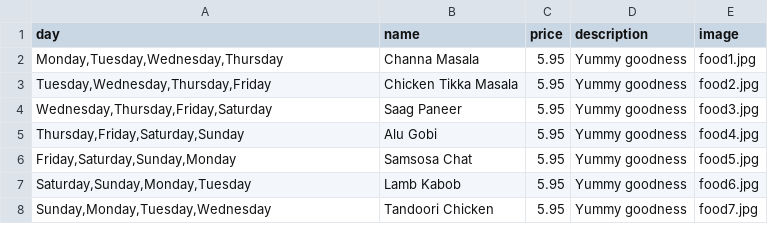
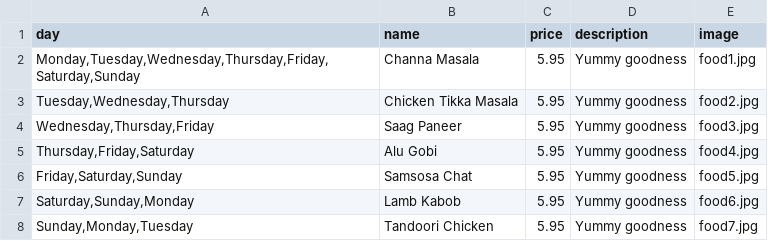
Before and after one commit to gSchool/dynamic_restaurant_site, a CSV file: config/menu.csv, drawn as a sheet.

Commit message:
reads in file to displayed featured content
also fixed menu spec it discriptions
adjusted menu to have an item that shows every day

```diff
--- a/config/menu.csv
+++ b/config/menu.csv
@@ -1,8 +1,8 @@
 day,name,price,description,image
-"Monday,Tuesday,Wednesday,Thursday",Channa Masala,5.95,Yummy goodness,food1.jpg
-"Tuesday,Wednesday,Thursday,Friday",Chicken Tikka Masala,5.95,Yummy goodness,food2.jpg
-"Wednesday,Thursday,Friday,Saturday",Saag Paneer,5.95,Yummy goodness,food3.jpg
-"Thursday,Friday,Saturday,Sunday",Alu Gobi,5.95,Yummy goodness,food4.jpg
-"Friday,Saturday,Sunday,Monday",Samsosa Chat,5.95,Yummy goodness,food5.jpg
-"Saturday,Sunday,Monday,Tuesday",Lamb Kabob,5.95,Yummy goodness,food6.jpg
-"Sunday,Monday,Tuesday,Wednesday",Tandoori Chicken,5.95,Yummy goodness,food7.jpg
+"Monday,Tuesday,Wednesday,Thursday,Friday,Saturday,Sunday",Channa Masala,5.95,Yummy goodness,food1.jpg
+"Tuesday,Wednesday,Thursday",Chicken Tikka Masala,5.95,Yummy goodness,food2.jpg
+"Wednesday,Thursday,Friday",Saag Paneer,5.95,Yummy goodness,food3.jpg
+"Thursday,Friday,Saturday",Alu Gobi,5.95,Yummy goodness,food4.jpg
+"Friday,Saturday,Sunday",Samsosa Chat,5.95,Yummy goodness,food5.jpg
+"Saturday,Sunday,Monday",Lamb Kabob,5.95,Yummy goodness,food6.jpg
+"Sunday,Monday,Tuesday",Tandoori Chicken,5.95,Yummy goodness,food7.jpg
```
Also changed, not shown: 7 other files.
